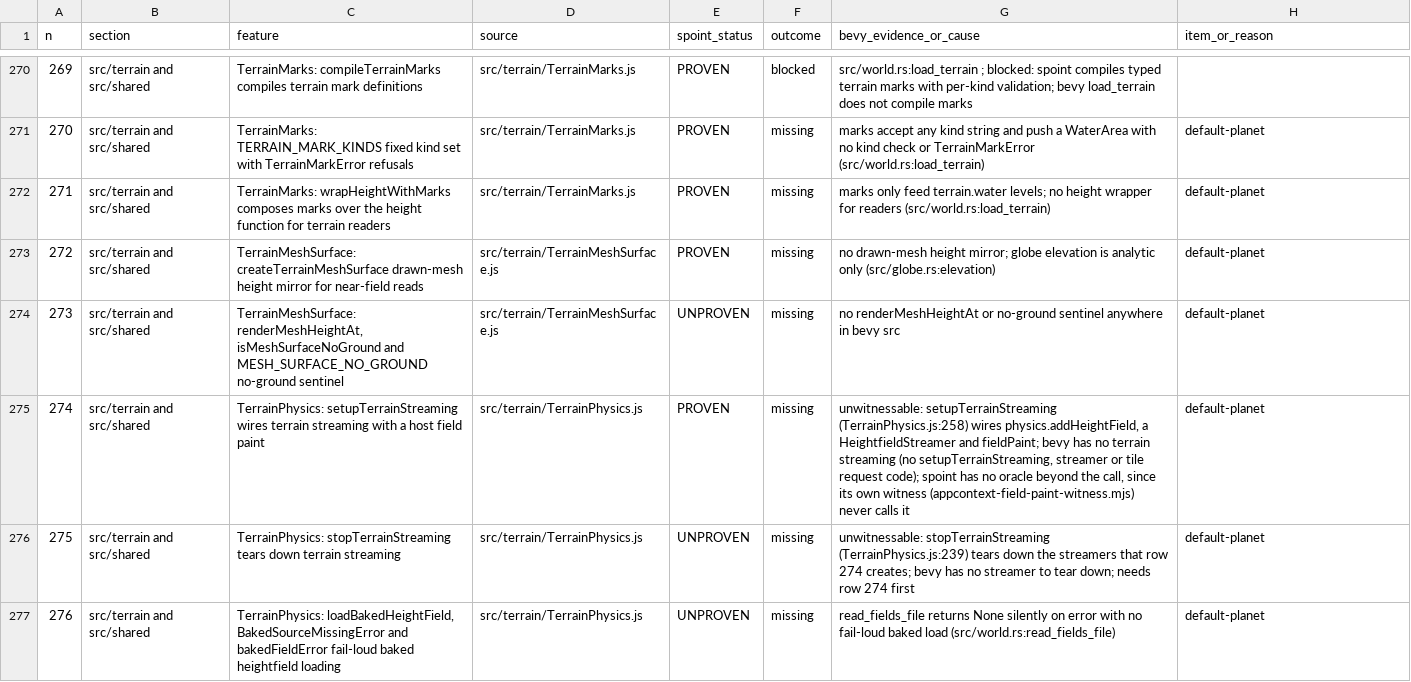
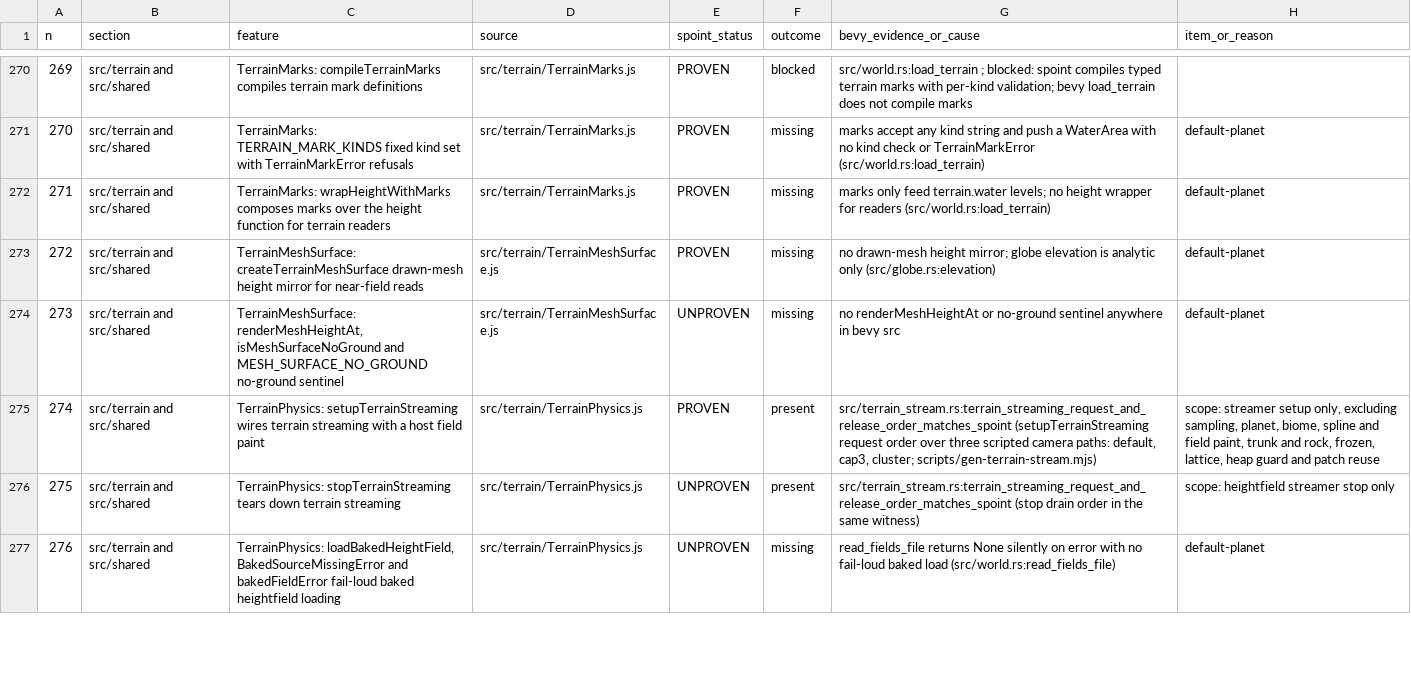
Before and after one commit to AnEntrypoint/bevy, a TSV file: docs/parity-matrix.tsv, drawn as a sheet; only a part is shown, gaps mark what is left out; the diff covers the shown part only.

```diff
--- a/docs/parity-matrix.tsv
+++ b/docs/parity-matrix.tsv
@@ -274,4 +274,4 @@ n	section	feature	source	spoint_status	outcome	bevy_evidence_or_cause	item_or_re
 273	src/terrain and src/shared	TerrainMeshSurface: renderMeshHeightAt, isMeshSurfaceNoGround and MESH_SURFACE_NO_GROUND no-ground sentinel	src/terrain/TerrainMeshSurface.js	UNPROVEN	missing	no renderMeshHeightAt or no-ground sentinel anywhere in bevy src	default-planet
-274	src/terrain and src/shared	TerrainPhysics: setupTerrainStreaming wires terrain streaming with a host field paint	src/terrain/TerrainPhysics.js	PROVEN	missing	unwitnessable: setupTerrainStreaming (TerrainPhysics.js:258) wires physics.addHeightField, a HeightfieldStreamer and fieldPaint; bevy has no terrain streaming (no setupTerrainStreaming, streamer or tile request code); spoint has no oracle beyond the call, since its own witness (appcontext-field-paint-witness.mjs) never calls it	default-planet
-275	src/terrain and src/shared	TerrainPhysics: stopTerrainStreaming tears down terrain streaming	src/terrain/TerrainPhysics.js	UNPROVEN	missing	unwitnessable: stopTerrainStreaming (TerrainPhysics.js:239) tears down the streamers that row 274 creates; bevy has no streamer to tear down; needs row 274 first	default-planet
+274	src/terrain and src/shared	TerrainPhysics: setupTerrainStreaming wires terrain streaming with a host field paint	src/terrain/TerrainPhysics.js	PROVEN	present	src/terrain_stream.rs:terrain_streaming_request_and_release_order_matches_spoint (setupTerrainStreaming request order over three scripted camera paths: default, cap3, cluster; scripts/gen-terrain-stream.mjs)	scope: streamer setup only, excluding sampling, planet, biome, spline and field paint, trunk and rock, frozen, lattice, heap guard and patch reuse
+275	src/terrain and src/shared	TerrainPhysics: stopTerrainStreaming tears down terrain streaming	src/terrain/TerrainPhysics.js	UNPROVEN	present	src/terrain_stream.rs:terrain_streaming_request_and_release_order_matches_spoint (stop drain order in the same witness)	scope: heightfield streamer stop only
 276	src/terrain and src/shared	TerrainPhysics: loadBakedHeightField, BakedSourceMissingError and bakedFieldError fail-loud baked heightfield loading	src/terrain/TerrainPhysics.js	UNPROVEN	missing	read_fields_file returns None silently on error with no fail-loud baked load (src/world.rs:read_fields_file)	default-planet
```
Also changed, not shown: 24 edited cells elsewhere in this file, docs/RANKED_MISSING.tsv, 3 other files.
